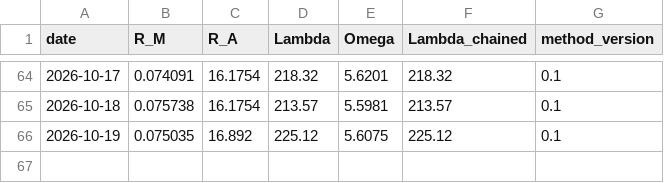
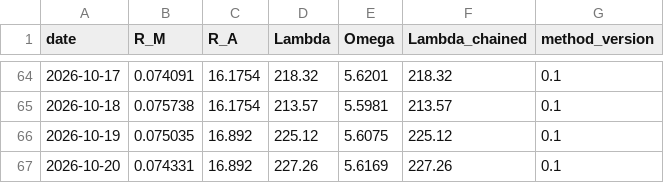
Before and after one commit to tanghuidao/abundantics, a CSV file: public/api/parity/history.csv, drawn as a sheet; only a part is shown, gaps mark what is left out; the diff names each change by its address in the sheet, - before the commit and + after, or states it on an @@ line.

```diff
--- a/public/api/parity/history.csv
+++ b/public/api/parity/history.csv
+row 67: 2026-10-20 | 0.074331 | 16.892 | 227.26 | 5.6169 | 227.26 | 0.1
```
Also changed, not shown: 1 other file.
